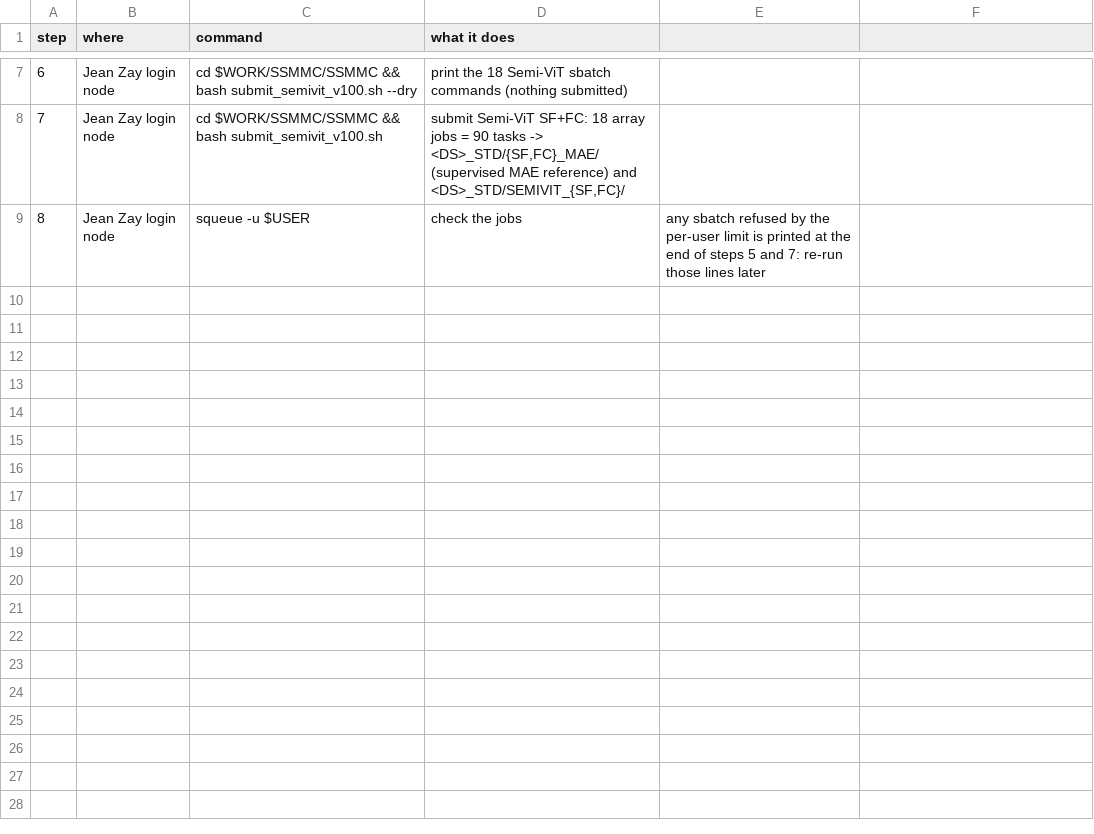
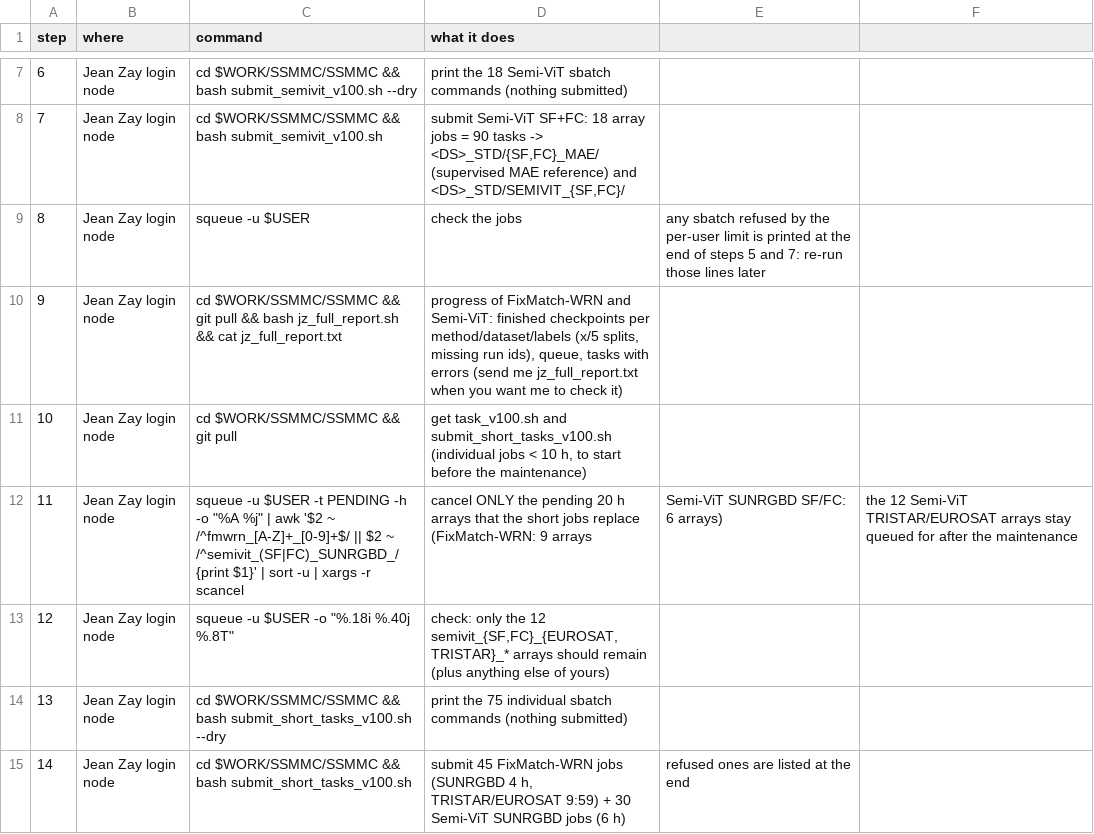
Before and after one commit to tanodino/SSMMC, a CSV file: jz_commands_full.csv, drawn as a sheet; only a part is shown, gaps mark what is left out.

```diff
--- a/jz_commands_full.csv
+++ b/jz_commands_full.csv
@@ -9 +9,7 @@ step;where;command;what it does
 8;Jean Zay login node;squeue -u $USER;check the jobs; any sbatch refused by the per-user limit is printed at the end of steps 5 and 7: re-run those lines later
+9;Jean Zay login node;cd $WORK/SSMMC/SSMMC && git pull && bash jz_full_report.sh && cat jz_full_report.txt;progress of FixMatch-WRN and Semi-ViT: finished checkpoints per method/dataset/labels (x/5 splits, missing run ids), queue, tasks with errors (send me jz_full_report.txt when you want me to check it)
+10;Jean Zay login node;cd $WORK/SSMMC/SSMMC && git pull;get task_v100.sh and submit_short_tasks_v100.sh (individual jobs < 10 h, to start before the maintenance)
+11;Jean Zay login node;squeue -u $USER -t PENDING -h -o "%A %j" | awk '$2 ~ /^fmwrn_[A-Z]+_[0-9]+$/ || $2 ~ /^semivit_(SF|FC)_SUNRGBD_/ {print $1}' | sort -u | xargs -r scancel;cancel ONLY the pending 20 h arrays that the short jobs replace (FixMatch-WRN: 9 arrays; Semi-ViT SUNRGBD SF/FC: 6 arrays); the 12 Semi-ViT TRISTAR/EUROSAT arrays stay queued for after the maintenance
+12;Jean Zay login node;squeue -u $USER -o "%.18i %.40j %.8T";check: only the 12 semivit_{SF,FC}_{EUROSAT,TRISTAR}_* arrays should remain (plus anything else of yours)
+13;Jean Zay login node;cd $WORK/SSMMC/SSMMC && bash submit_short_tasks_v100.sh --dry;print the 75 individual sbatch commands (nothing submitted)
+14;Jean Zay login node;cd $WORK/SSMMC/SSMMC && bash submit_short_tasks_v100.sh;submit 45 FixMatch-WRN jobs (SUNRGBD 4 h, TRISTAR/EUROSAT 9:59) + 30 Semi-ViT SUNRGBD jobs (6 h); refused ones are listed at the end
```
Also changed, not shown: 3 other files.
